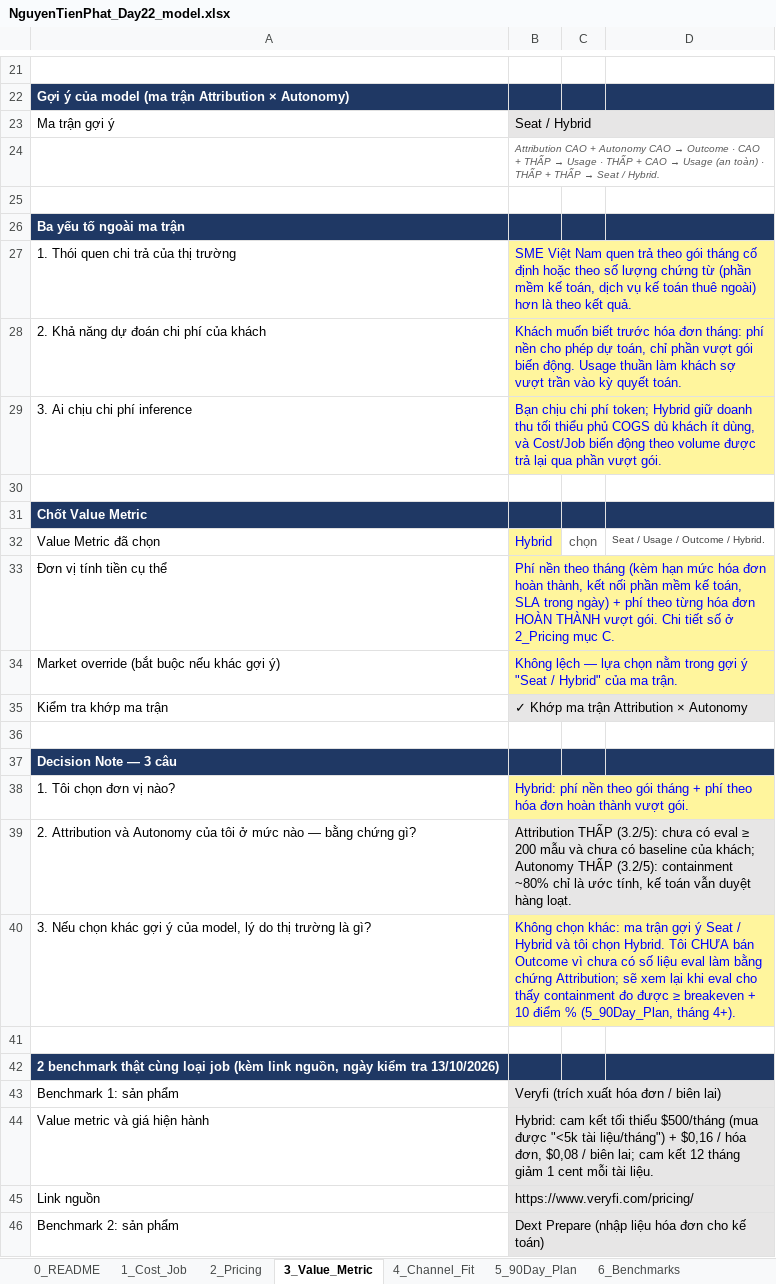
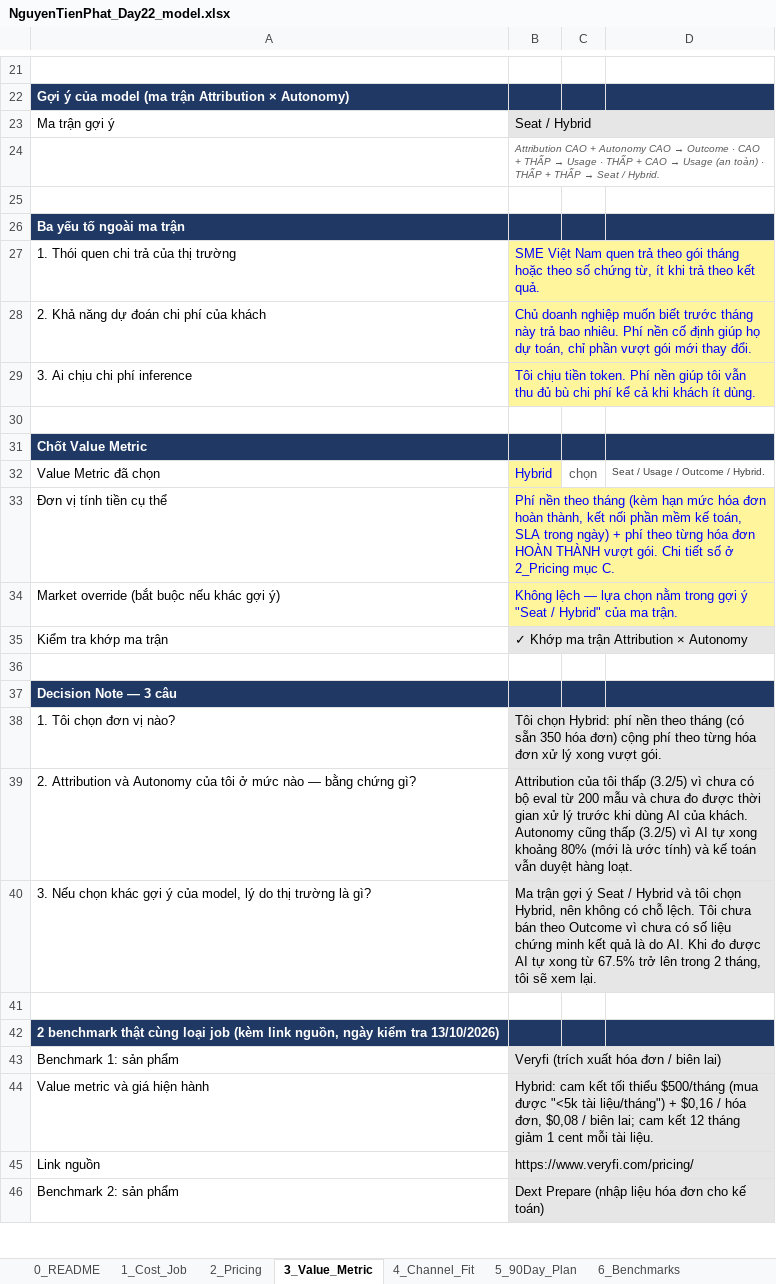
Before and after one commit to phatnguyen2004s/Track1_Day22_2A202602387_NguyenTienPhat, an Excel workbook: NguyenTienPhat_Day22_model.xlsx, sheet 3_Value_Metric, drawn as a sheet; only a part is shown, gaps mark what is left out; values as stored, in another font and other column widths than the file's, no borders; conditional formats not drawn; the diff names each change by its address in the sheet, - before the commit and + after, or states it on an @@ line.

```diff
--- a/NguyenTienPhat_Day22_model.xlsx (sheet 3_Value_Metric)
+++ b/NguyenTienPhat_Day22_model.xlsx (sheet 3_Value_Metric)
-B27: …gói tháng cố định hoặc theo số lượng chứng từ (phần mềm kế toán, dịch vụ kế toán thuê ngoài) hơn là theo kết…
+B27: …gói tháng hoặc theo số chứng từ, ít khi trả theo kết…
-B28: Khách muốn biết trước hóa đơn tháng: phí nền cho phép dự toán, chỉ phần vượt gói biến động. Usage thuần làm khách sợ vượt trần vào kỳ quyết toán.
+B28: Chủ doanh nghiệp muốn biết trước tháng này trả bao nhiêu. Phí nền cố định giúp họ dự toán, chỉ phần vượt gói mới thay đổi.
-B29: Bạn chịu chi phí token; Hybrid giữ doanh thu tối thiểu phủ COGS dù khách ít dùng, và Cost/Job biến động theo volume được trả lại qua phần vượt gói.
+B29: Tôi chịu tiền token. Phí nền giúp tôi vẫn thu đủ bù chi phí kể cả khi khách ít dùng.
-B38: Hybrid: phí nền theo gói tháng + phí theo hóa đơn hoàn thành vượt gói.
+B38: Tôi chọn Hybrid: phí nền theo tháng (có sẵn 350 hóa đơn) cộng phí theo từng hóa đơn xử lý xong vượt gói.
@@ B38 fill: #FFF59D → #E7E6E6, text colour: #0000FF → black @@
-B39: Attribution THẤP (3.2/5): chưa có eval ≥ 200 mẫu và chưa có baseline của khách; Autonomy THẤP (3.2/5): containment ~80% chỉ là ước tính, kế toán…
+B39: Attribution của tôi thấp (3.2/5) vì chưa có bộ eval từ 200 mẫu và chưa đo được thời gian xử lý trước khi dùng AI của khách. Autonomy cũng thấp (3.2/5) vì AI tự xong khoảng 80% (mới là ước tính) và kế toán…
-B40: Không chọn khác: ma trận gợi ý Seat / Hybrid và tôi chọn Hybrid. Tôi CHƯA bán Outcome vì chưa có số liệu eval làm bằng chứng Attribution; sẽ xem lại khi eval cho thấy containment đo được ≥ breakeven + 10 điểm % (5_90Day_Plan, tháng 4+).
+B40: Ma trận gợi ý Seat / Hybrid và tôi chọn Hybrid, nên không có chỗ lệch. Tôi chưa bán theo Outcome vì chưa có số liệu chứng minh kết quả là do AI. Khi đo được AI tự xong từ 67.5% trở lên trong 2 tháng, tôi sẽ xem lại.
@@ B40 fill: #FFF59D → #E7E6E6, text colour: #0000FF → black @@
```
Also changed, not shown: sheet 5_90Day_Plan, sheet 4_Channel_Fit, sheet 2_Pricing, sheet 1_Cost_Job, formulas that keep their value, 2 other files.
